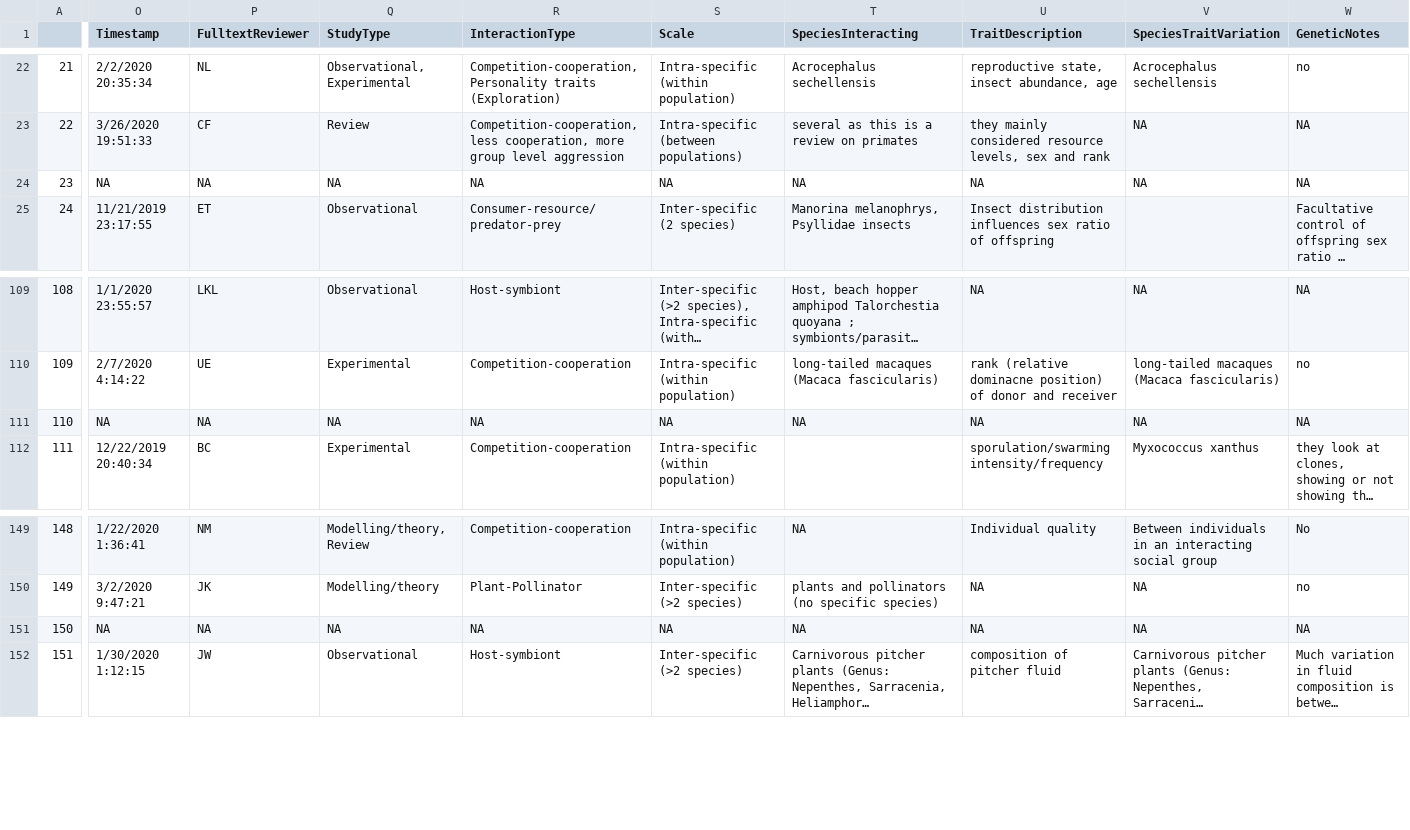
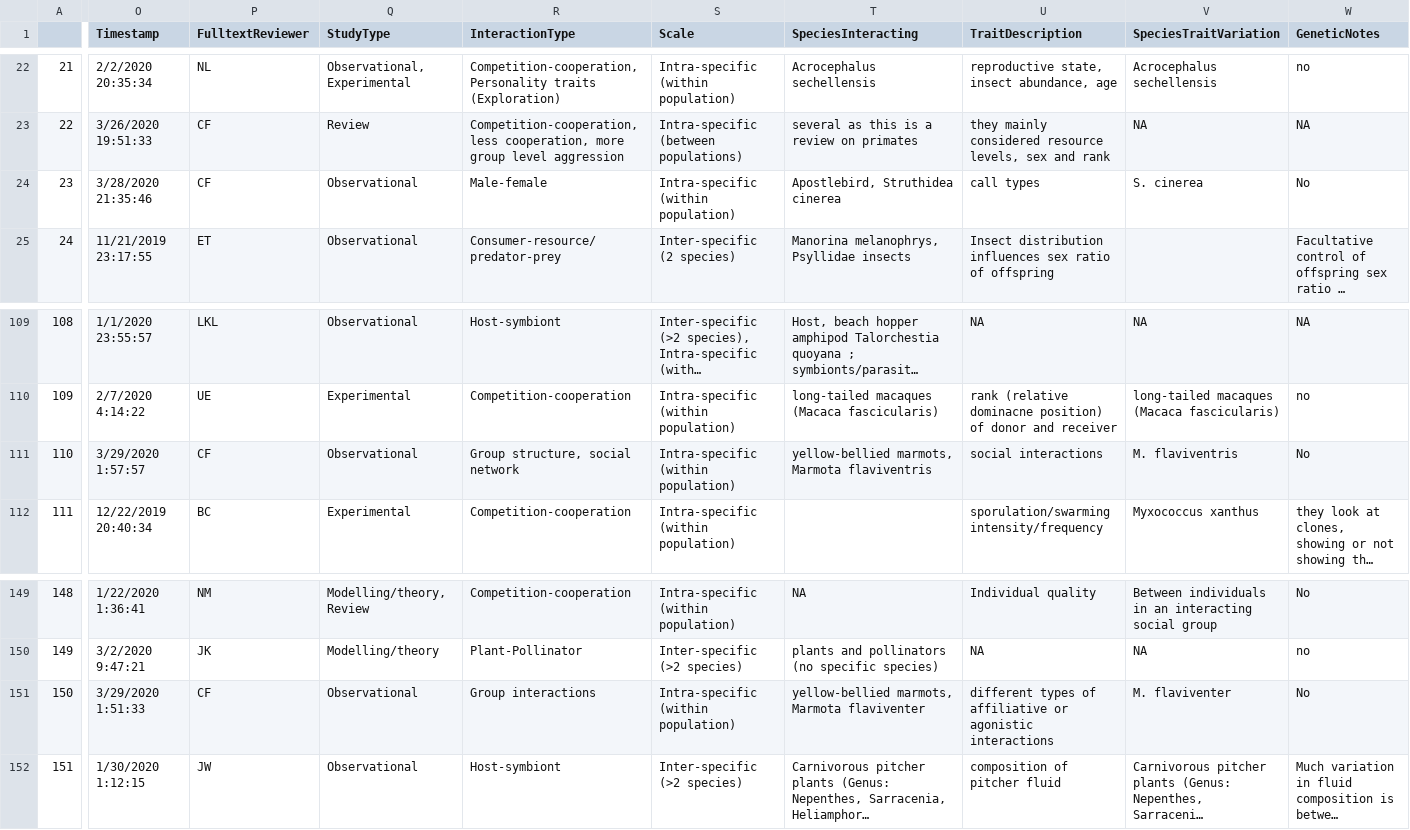
Before and after one commit to NPMoran/synthesis-review_mutualistism-antagonism, a CSV file: MA.fulltextscreening.responses.csv, drawn as a sheet; only a part is shown, gaps mark what is left out; long unchanged cells end in …; the diff covers the shown part only; the diff names each change by its address in the sheet, - before the commit and + after, or states it on an @@ line.

Commit message:
last responses

```diff
--- a/MA.fulltextscreening.responses.csv
+++ b/MA.fulltextscreening.responses.csv
-O24 (Timestamp): NA
+O24 (Timestamp): 3/28/2020 21:35:46
-P24 (FulltextReviewer): NA
+P24 (FulltextReviewer): CF
-Q24 (StudyType): NA
+Q24 (StudyType): Observational
-R24 (InteractionType): NA
+R24 (InteractionType): Male-female
-S24 (Scale): NA
+S24 (Scale): Intra-specific (within population)
-T24 (SpeciesInteracting): NA
+T24 (SpeciesInteracting): Apostlebird, Struthidea cinerea
-U24 (TraitDescription): NA
+U24 (TraitDescription): call types
-V24 (SpeciesTraitVariation): NA
+V24 (SpeciesTraitVariation): S. cinerea
-W24 (GeneticNotes): NA
+W24 (GeneticNotes): No
-O111 (Timestamp): NA
+O111 (Timestamp): 3/29/2020 1:57:57
-P111 (FulltextReviewer): NA
+P111 (FulltextReviewer): CF
-Q111 (StudyType): NA
+Q111 (StudyType): Observational
-R111 (InteractionType): NA
+R111 (InteractionType): Group structure, social network
-S111 (Scale): NA
+S111 (Scale): Intra-specific (within population)
-T111 (SpeciesInteracting): NA
+T111 (SpeciesInteracting): yellow-bellied marmots, Marmota flaviventris
-U111 (TraitDescription): NA
+U111 (TraitDescription): social interactions
-V111 (SpeciesTraitVariation): NA
+V111 (SpeciesTraitVariation): M. flaviventris
-W111 (GeneticNotes): NA
+W111 (GeneticNotes): No
-O151 (Timestamp): NA
+O151 (Timestamp): 3/29/2020 1:51:33
-P151 (FulltextReviewer): NA
+P151 (FulltextReviewer): CF
-Q151 (StudyType): NA
+Q151 (StudyType): Observational
-R151 (InteractionType): NA
+R151 (InteractionType): Group interactions
-S151 (Scale): NA
+S151 (Scale): Intra-specific (within population)
-T151 (SpeciesInteracting): NA
+T151 (SpeciesInteracting): yellow-bellied marmots, Marmota flaviventer
-U151 (TraitDescription): NA
+U151 (TraitDescription): different types of affiliative or agonistic interactions
-V151 (SpeciesTraitVariation): NA
+V151 (SpeciesTraitVariation): M. flaviventer
-W151 (GeneticNotes): NA
+W151 (GeneticNotes): No
```
Also changed, not shown: 33 edited cells elsewhere in this file, MA.fulltextscreening.responses30032020.csv, 1 other file.
